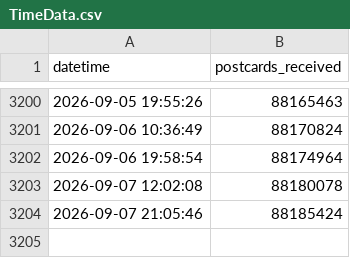
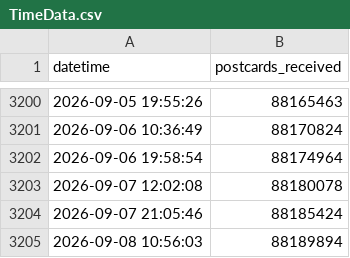
Before and after one commit to kam1k88/postcrossing, a CSV file: docs/TimeData.csv, drawn as a sheet; only a part is shown, gaps mark what is left out.

```diff
--- a/docs/TimeData.csv
+++ b/docs/TimeData.csv
@@ -3204 +3204,2 @@ datetime,postcards_received
 2026-09-07 21:05:46,88185424
+2026-09-08 10:56:03,88189894
```
Also changed, not shown: docs/history.csv, 3 other files.
